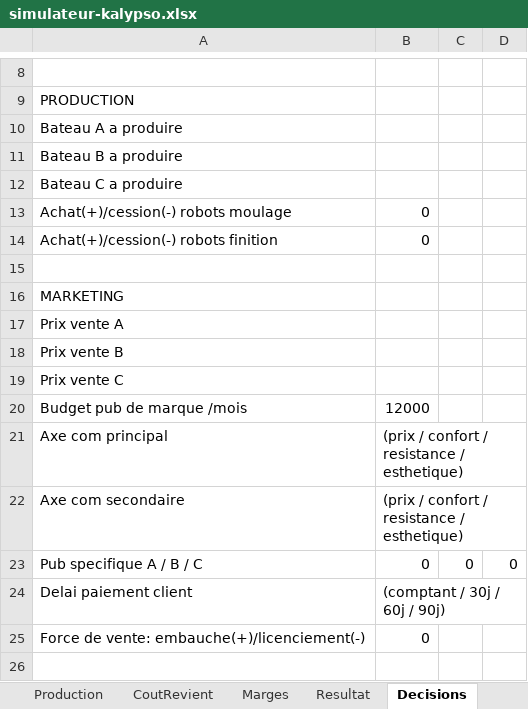
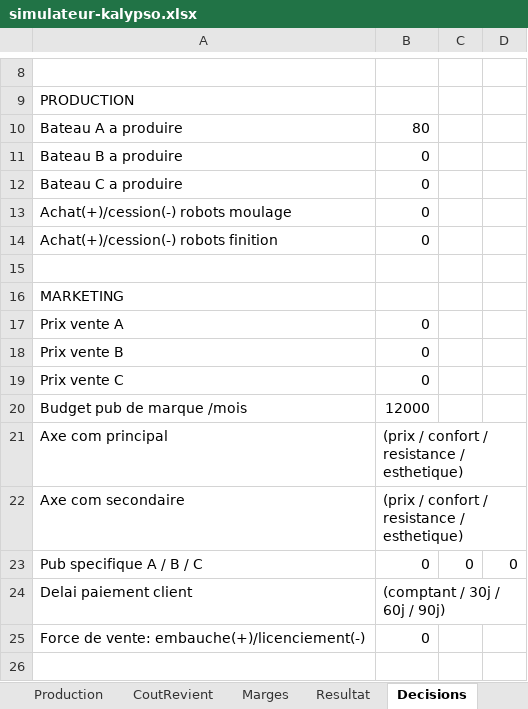
Before and after one commit to romeop2007-ui/jarvis-starter-kit, an Excel workbook: livrables/etudes/projets/SAE/simulateur-kalypso.xlsx, sheet Decisions, drawn as a sheet; only a part is shown, gaps mark what is left out; values as stored, in another font and other column widths than the file's, no borders; the diff names each change by its address in the sheet, - before the commit and + after, or states it on an @@ line.

```diff
--- a/livrables/etudes/projets/SAE/simulateur-kalypso.xlsx (sheet Decisions)
+++ b/livrables/etudes/projets/SAE/simulateur-kalypso.xlsx (sheet Decisions)
-B10: (empty)
+B10: 80
-B11:B12: (empty)
+B11:B12: 0
-B17:B19: (empty)
+B17:B19: 0
```
Also changed, not shown: sheet Marges, sheet CoutRevient, sheet Resultat, sheet Production.
